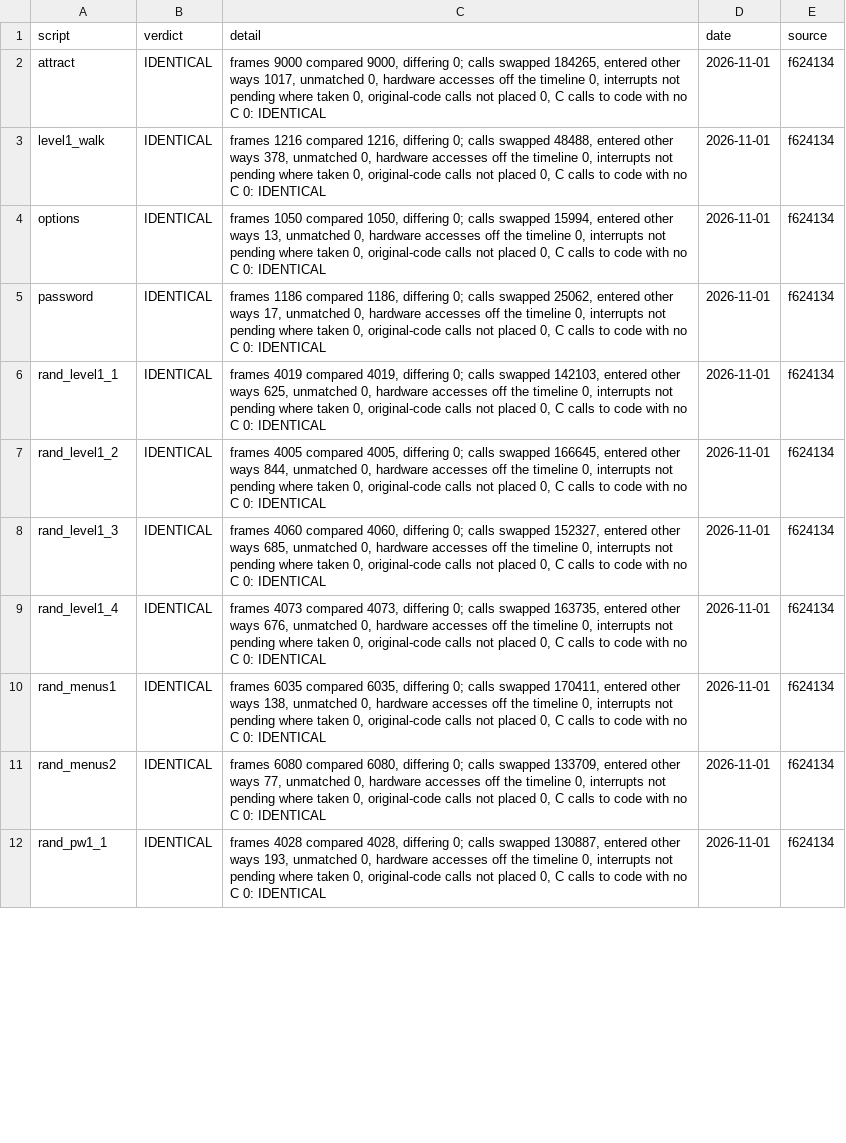
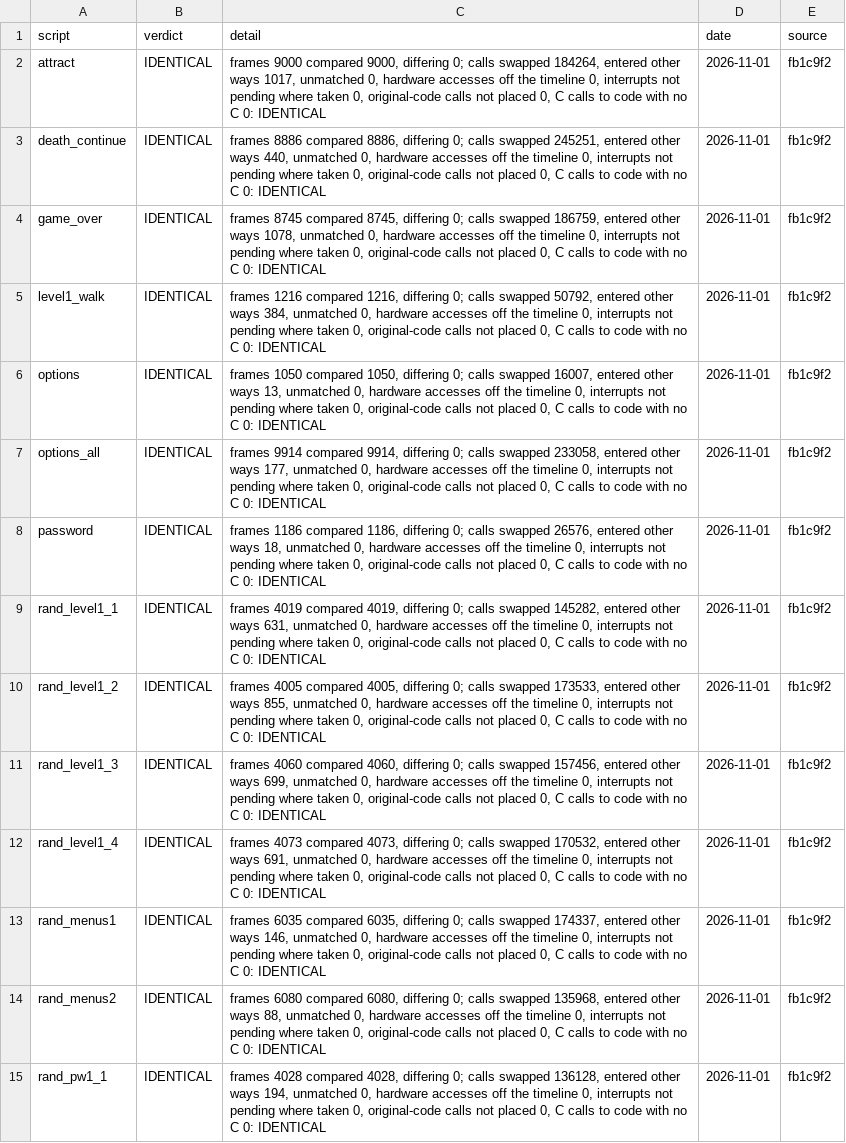
Before and after one commit to jeff-strutb/aladdinsvhc, a CSV file: config/aladdin/whole_image.csv, drawn as a sheet; only a part is shown; addresses are those after the commit; the diff covers the shown part only; the diff names each change by its address in the sheet, - before the commit and + after, or states it on an @@ line.

```diff
--- a/config/aladdin/whole_image.csv
+++ b/config/aladdin/whole_image.csv
-C2 (detail): …calls swapped 184265, entered other…
+C2 (detail): …calls swapped 184264, entered other…
-E2 (source): f624134
+E2 (source): fb1c9f2
+row 3: death_continue | IDENTICAL | frames 8886 compared 8886, differing 0; calls swapped 245251, entered other ways 440, unmatched 0, hardware accesses off the timeline 0, interrupts not pending where taken 0, original-code calls not placed 0, C calls to code with no C 0: IDENTICAL | 2026-11-01 | fb1c9f2
+row 4: game_over | IDENTICAL | frames 8745 compared 8745, differing 0; calls swapped 186759, entered other ways 1078, unmatched 0, hardware accesses off the timeline 0, interrupts not pending where taken 0, original-code calls not placed 0, C calls to code with no C 0: IDENTICAL | 2026-11-01 | fb1c9f2
-C5 (detail): …calls swapped 48488, entered other ways 378, unmatched 0,…
+C5 (detail): …calls swapped 50792, entered other ways 384, unmatched 0,…
-E5:E6 (source): f624134
+E5:E6 (source): fb1c9f2
-C6 (detail): …calls swapped 15994, entered other…
+C6 (detail): …calls swapped 16007, entered other…
+row 7: options_all | IDENTICAL | frames 9914 compared 9914, differing 0; calls swapped 233058, entered other ways 177, unmatched 0, hardware accesses off the timeline 0, interrupts not pending where taken 0, original-code calls not placed 0, C calls to code with no C 0: IDENTICAL | 2026-11-01 | fb1c9f2
-C8 (detail): …calls swapped 25062, entered other ways 17, unmatched 0,…
+C8 (detail): …calls swapped 26576, entered other ways 18, unmatched 0,…
-E8:E15 (source): f624134
+E8:E15 (source): fb1c9f2
-C9 (detail): …calls swapped 142103, entered other ways 625, unmatched 0,…
+C9 (detail): …calls swapped 145282, entered other ways 631, unmatched 0,…
-C10 (detail): …calls swapped 166645, entered other ways 844, unmatched 0,…
+C10 (detail): …calls swapped 173533, entered other ways 855, unmatched 0,…
-C11 (detail): …calls swapped 152327, entered other ways 685, unmatched 0,…
+C11 (detail): …calls swapped 157456, entered other ways 699, unmatched 0,…
-C12 (detail): …calls swapped 163735, entered other ways 676, unmatched 0,…
+C12 (detail): …calls swapped 170532, entered other ways 691, unmatched 0,…
-C13 (detail): …calls swapped 170411, entered other ways 138, unmatched 0,…
+C13 (detail): …calls swapped 174337, entered other ways 146, unmatched 0,…
-C14 (detail): …calls swapped 133709, entered other ways 77, unmatched 0,…
+C14 (detail): …calls swapped 135968, entered other ways 88, unmatched 0,…
-C15 (detail): …calls swapped 130887, entered other ways 193, unmatched 0,…
+C15 (detail): …calls swapped 136128, entered other ways 194, unmatched 0,…
```
Also changed, not shown: 51 edited cells elsewhere in this file, config/aladdin/t3_live.csv, 2 other files.
